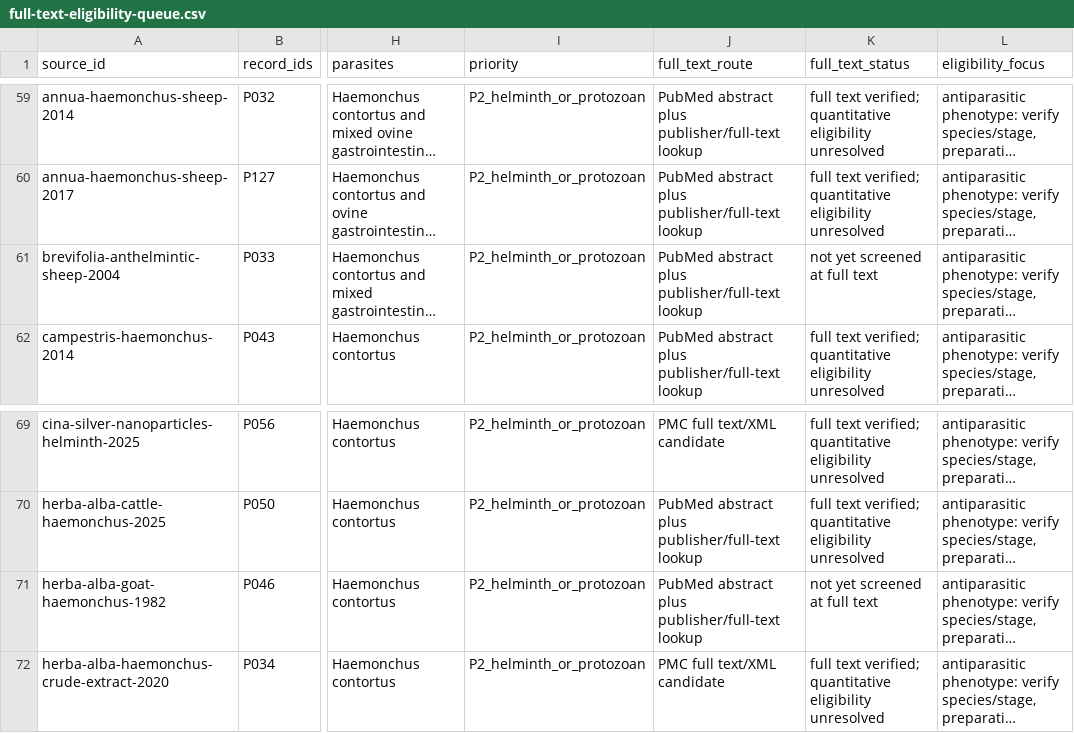
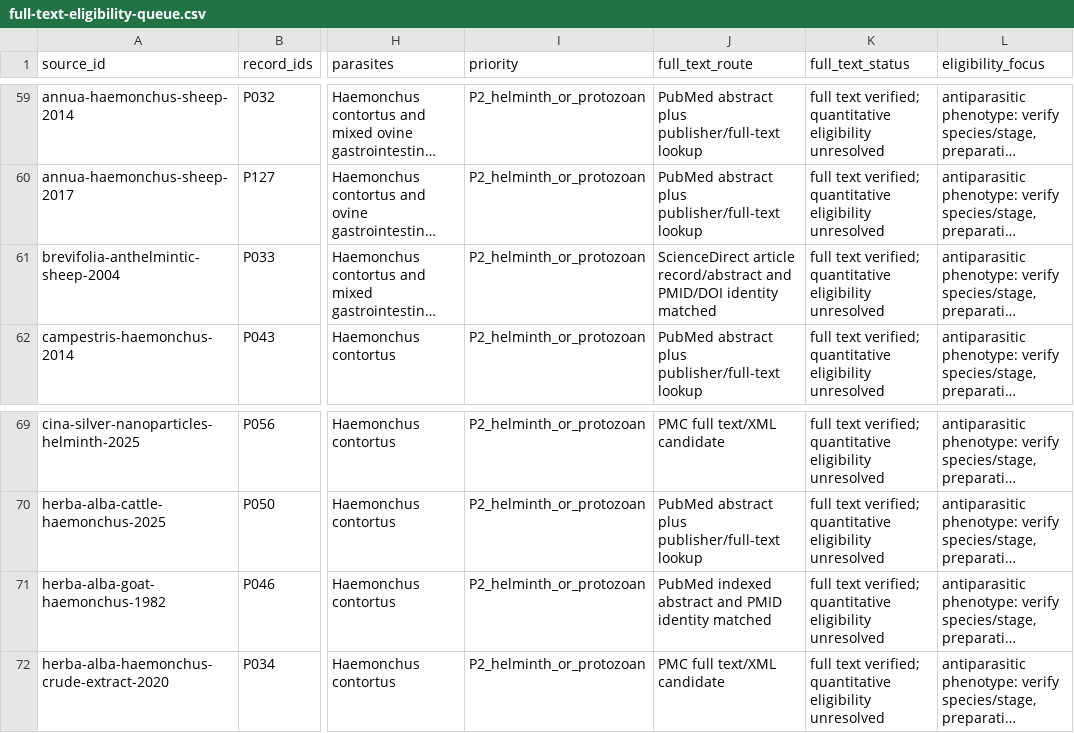
Before and after one commit to dcmcshan/artemisia, a CSV file: manuscript/full-text-eligibility-queue.csv, drawn as a sheet; only a part is shown, gaps mark what is left out; long unchanged cells end in …; the diff names each change by its address in the sheet, - before the commit and + after, or states it on an @@ line.

```diff
--- a/manuscript/full-text-eligibility-queue.csv
+++ b/manuscript/full-text-eligibility-queue.csv
-J61 (full_text_route): PubMed abstract plus publisher/full-text lookup
+J61 (full_text_route): ScienceDirect article record/abstract and PMID/DOI identity matched
-K61 (full_text_status): not yet screened at full text
+K61 (full_text_status): full text verified; quantitative eligibility unresolved
-J71 (full_text_route): PubMed abstract plus publisher/full-text lookup
+J71 (full_text_route): PubMed indexed abstract and PMID identity matched
-K71 (full_text_status): not yet screened at full text
+K71 (full_text_status): full text verified; quantitative eligibility unresolved
```
Also changed, not shown: manuscript/full-text-verification.csv, 10 other files.
